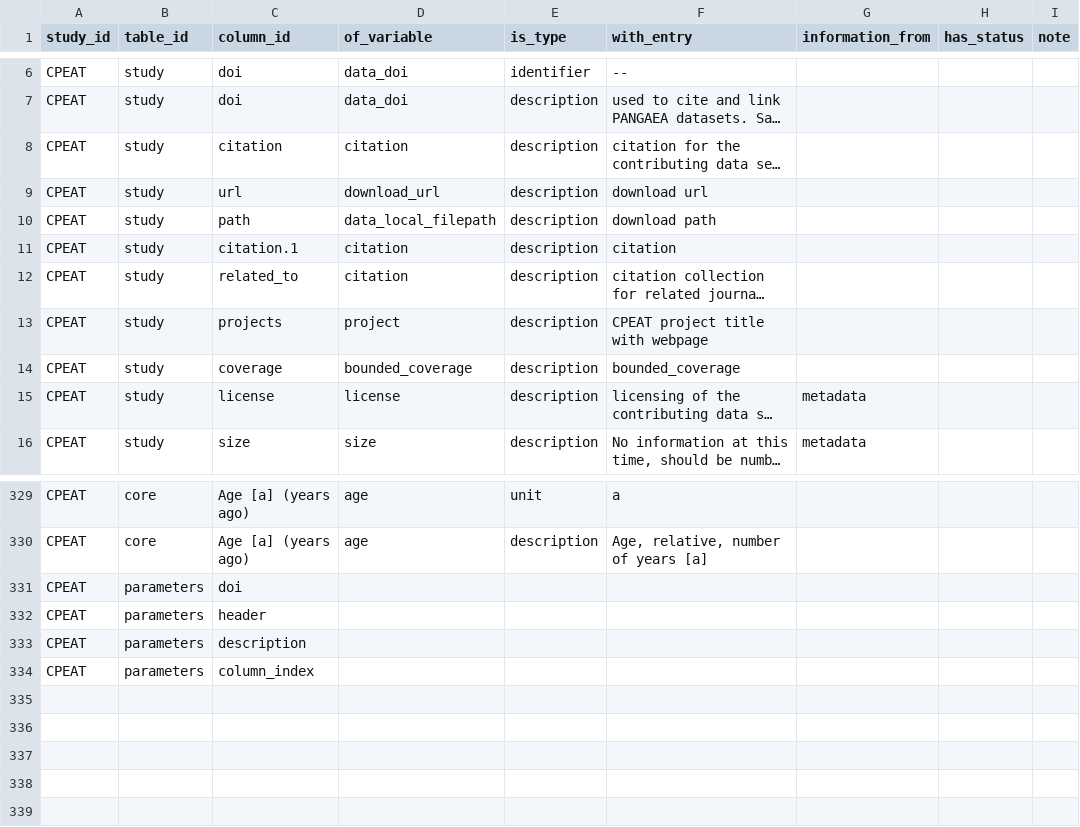
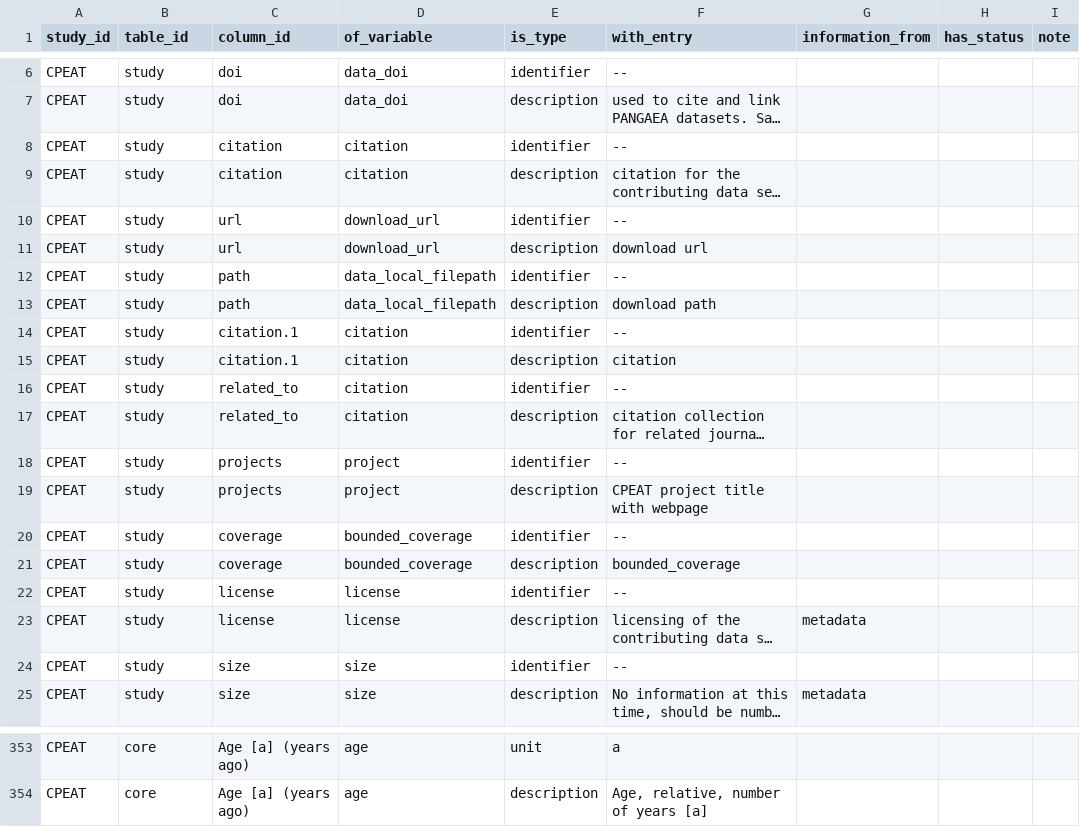
Before and after one commit to ktoddbrown/SoilDRaH, a CSV file: data/CPEAT_annotations.csv, drawn as a sheet; only a part is shown, gaps mark what is left out; long unchanged cells end in …; removed rows and columns are numbered as before the commit, all else as after; the diff covers the shown part only; the diff names each change by its address in the sheet, - before the commit and + after, or states it on an @@ line.

Commit message:
reviewed the google spreadsheet and edited some annotations (by adding additional identifier rows wherever needed!).

```diff
--- a/data/CPEAT_annotations.csv
+++ b/data/CPEAT_annotations.csv
+row 8: CPEAT | study | citation | citation | identifier | --
+row 10: CPEAT | study | url | download_url | identifier | --
+row 12: CPEAT | study | path | data_local_filepath | identifier | --
+row 14: CPEAT | study | citation.1 | citation | identifier | --
+row 16: CPEAT | study | related_to | citation | identifier | --
+row 18: CPEAT | study | projects | project | identifier | --
+row 20: CPEAT | study | coverage | bounded_coverage | identifier | --
+row 22: CPEAT | study | license | license | identifier | --
+row 24: CPEAT | study | size | size | identifier | --
-row 331: CPEAT | parameters | doi
-row 332: CPEAT | parameters | header
-row 333: CPEAT | parameters | description
-row 334: CPEAT | parameters | column_index
```
Also changed, not shown: 15 added rows and 2 edited cells elsewhere in this file.
